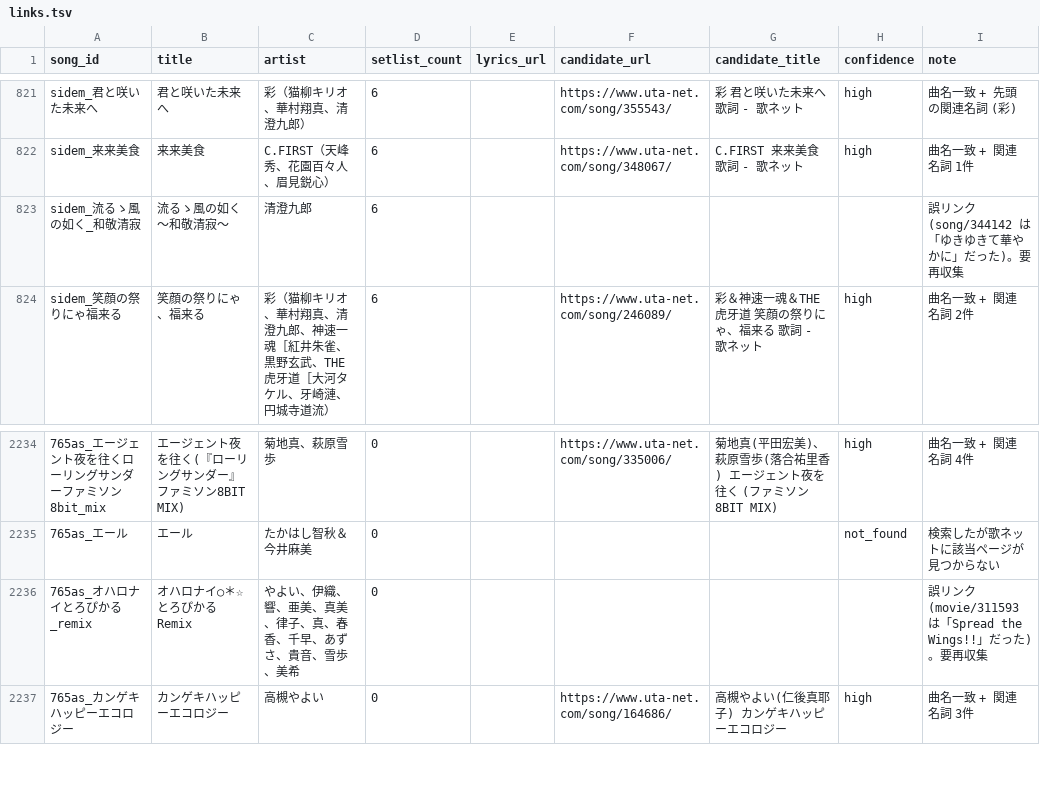
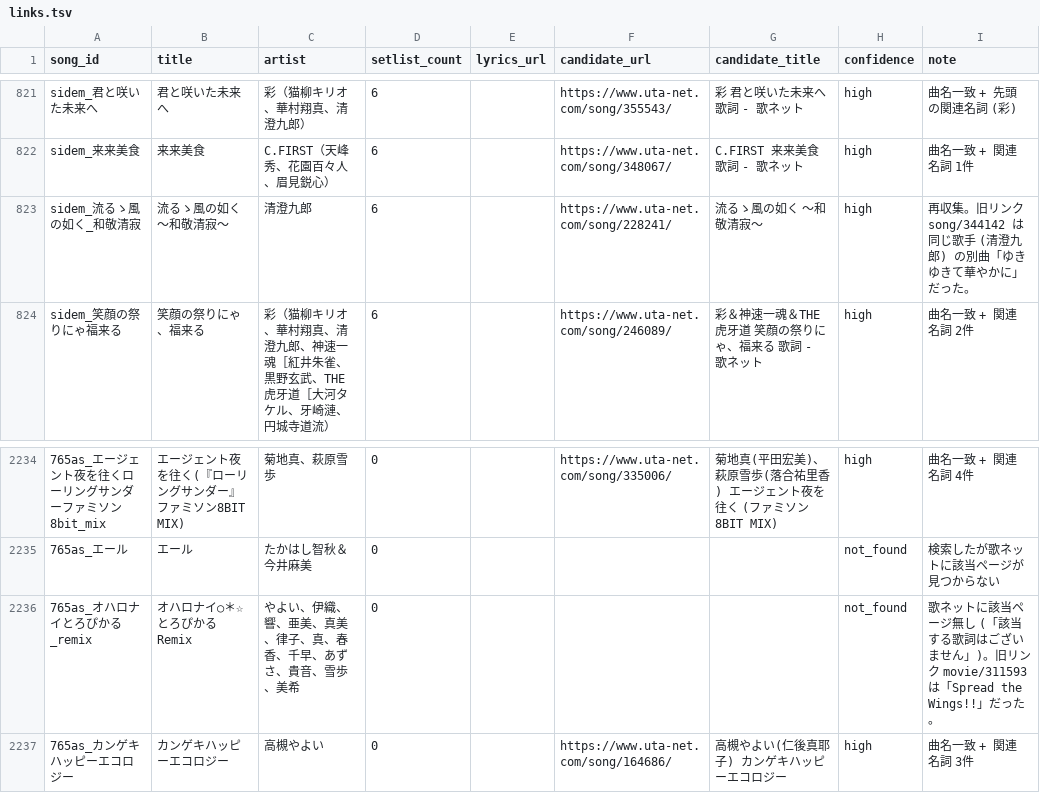
Before and after one commit to fuga-if/idol-live-db, a TSV file: tools/lyrics/links.tsv, drawn as a sheet; only a part is shown, gaps mark what is left out; the diff names each change by its address in the sheet, - before the commit and + after, or states it on an @@ line.

```diff
--- a/tools/lyrics/links.tsv
+++ b/tools/lyrics/links.tsv
-F823 (candidate_url): (empty)
+F823 (candidate_url): https://www.uta-net.com/song/228241/
-G823 (candidate_title): (empty)
+G823 (candidate_title): 流るゝ風の如く ～和敬清寂～
-H823 (confidence): (empty)
+H823 (confidence): high
-I823 (note): 誤リンク (song/344142 は「ゆきゆきて華やかに」だった)。要再収集
+I823 (note): 再収集。旧リンク song/344142 は同じ歌手 (清澄九郎) の別曲「ゆきゆきて華やかに」だった。
-H2236 (confidence): (empty)
+H2236 (confidence): not_found
-I2236 (note): 誤リンク (movie/311593 は「Spread the Wings!!」だった)。要再収集
+I2236 (note): 歌ネットに該当ページ無し (「該当する歌詞はございません」)。旧リンク movie/311593 は「Spread the Wings!!」だった。
```
Also changed, not shown: 6 other files.
